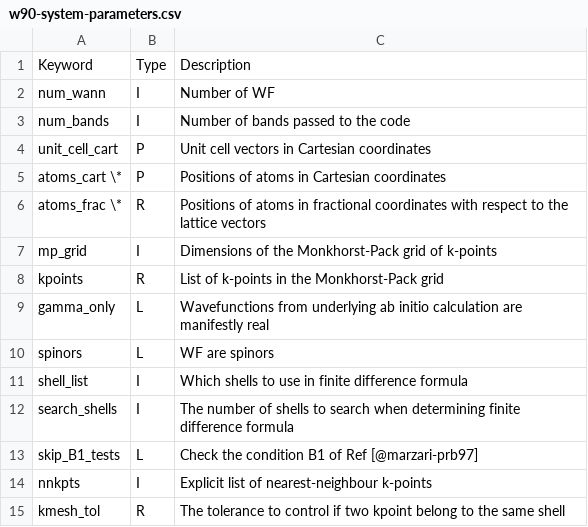
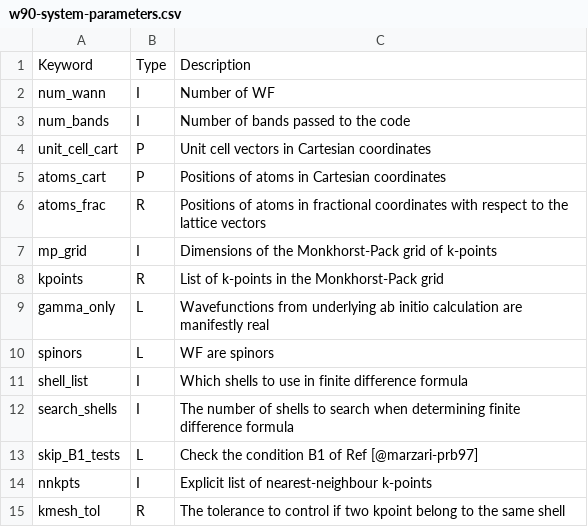
Before and after one commit to sjhong6230/wannier90_transl_inv, a CSV file: docs/docs/parameters/w90-system-parameters.csv, drawn as a sheet.

```diff
--- a/docs/docs/parameters/w90-system-parameters.csv
+++ b/docs/docs/parameters/w90-system-parameters.csv
@@ -4,4 +4,4 @@ num_bands,I,"Number of bands passed to the code"
 unit_cell_cart,P,"Unit cell vectors in Cartesian coordinates"
-atoms_cart \*,P,"Positions of atoms in Cartesian coordinates"
-atoms_frac \*,R,"Positions of atoms in fractional coordinates with respect to the lattice vectors"
+atoms_cart,P,"Positions of atoms in Cartesian coordinates"
+atoms_frac,R,"Positions of atoms in fractional coordinates with respect to the lattice vectors"
 mp_grid,I,"Dimensions of the Monkhorst-Pack grid of k-points"
```
Also changed, not shown: docs/docs/parameters/postw90-global-parameters.csv, docs/docs/parameters/w90-plot-parameters.csv, 2 other files.
